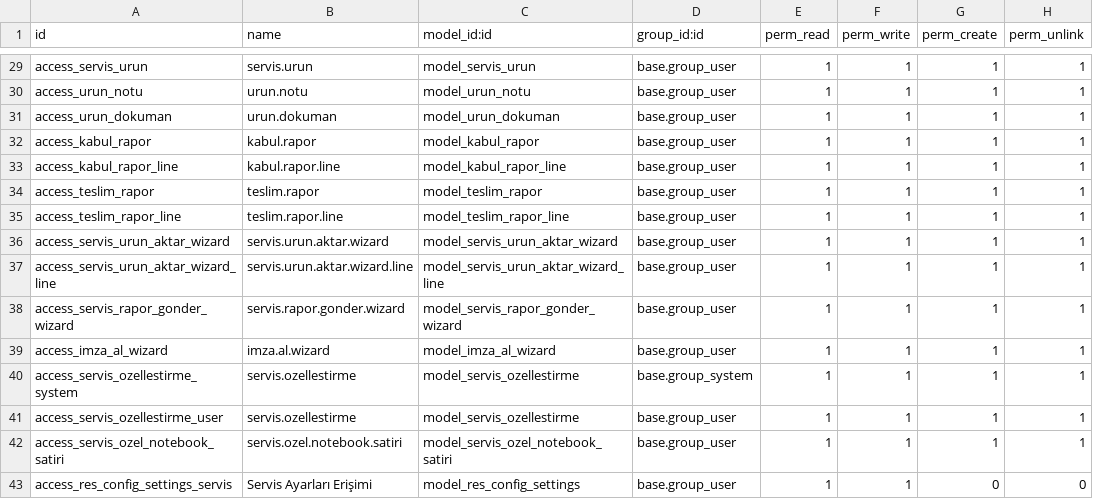
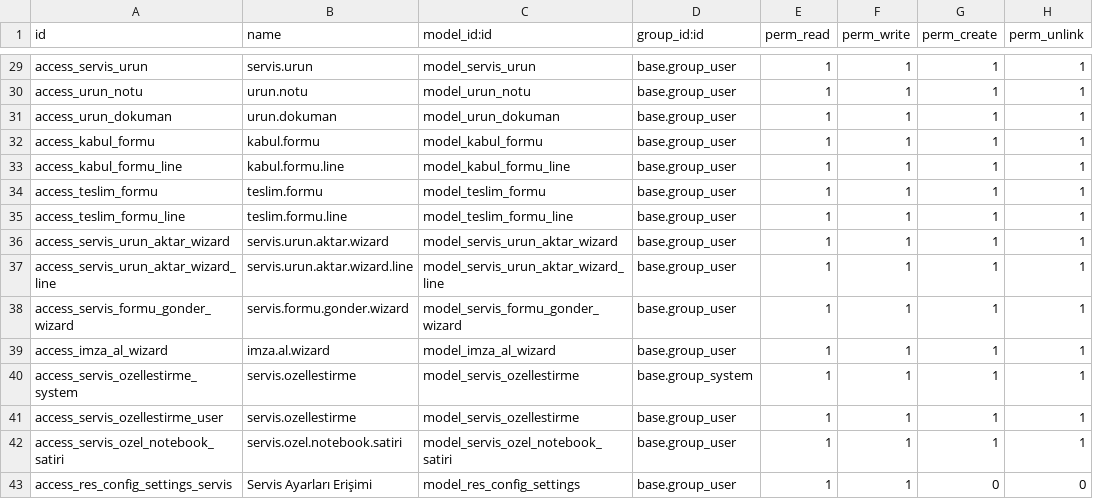
Before and after one commit to teknoklinik/demo-teknoklinik, a CSV file: addons/servis_takip/security/ir.model.access.csv, drawn as a sheet; only a part is shown, gaps mark what is left out.

Commit message:
refactor: Tüm 'rapor' işlemlerini 'forma' olarak yeniden adlandır
- Kabul Raporu -> Kabul Formu (kabul.rapor -> kabul.formu)
- Teslim Raporu -> Teslim Formu (teslim.rapor -> teslim.formu)
- Tüm alt modelleri güncelle (Ariza, Islem, DegerOkuma)
- Wizard'ları yeniden adlandır (servis.rapor.gonder.wizard -> servis.formu.gonder.wizard)
- XML view'leri ve template'leri güncelle
- mza al wizard'ını güncelle (rapor_tipi -> formu_tipi)
- Sequence'leri yeniden adlandır (rapor_sequence.xml -> formu_sequence.xml)
- Güvenlik CSV'lerini güncelle
- Kullanıcı arayüzü metinlerini güncelle

```diff
--- a/addons/servis_takip/security/ir.model.access.csv
+++ b/addons/servis_takip/security/ir.model.access.csv
@@ -31,9 +31,9 @@ access_urun_notu,urun.notu,model_urun_notu,base.group_user,1,1,1,1
 access_urun_dokuman,urun.dokuman,model_urun_dokuman,base.group_user,1,1,1,1
-access_kabul_rapor,kabul.rapor,model_kabul_rapor,base.group_user,1,1,1,1
-access_kabul_rapor_line,kabul.rapor.line,model_kabul_rapor_line,base.group_user,1,1,1,1
-access_teslim_rapor,teslim.rapor,model_teslim_rapor,base.group_user,1,1,1,1
-access_teslim_rapor_line,teslim.rapor.line,model_teslim_rapor_line,base.group_user,1,1,1,1
+access_kabul_formu,kabul.formu,model_kabul_formu,base.group_user,1,1,1,1
+access_kabul_formu_line,kabul.formu.line,model_kabul_formu_line,base.group_user,1,1,1,1
+access_teslim_formu,teslim.formu,model_teslim_formu,base.group_user,1,1,1,1
+access_teslim_formu_line,teslim.formu.line,model_teslim_formu_line,base.group_user,1,1,1,1
 access_servis_urun_aktar_wizard,servis.urun.aktar.wizard,model_servis_urun_aktar_wizard,base.group_user,1,1,1,1
 access_servis_urun_aktar_wizard_line,servis.urun.aktar.wizard.line,model_servis_urun_aktar_wizard_line,base.group_user,1,1,1,1
-access_servis_rapor_gonder_wizard,servis.rapor.gonder.wizard,model_servis_rapor_gonder_wizard,base.group_user,1,1,1,1
+access_servis_formu_gonder_wizard,servis.formu.gonder.wizard,model_servis_formu_gonder_wizard,base.group_user,1,1,1,1
 access_imza_al_wizard,imza.al.wizard,model_imza_al_wizard,base.group_user,1,1,1,1
```
Also changed, not shown: 21 other files.
